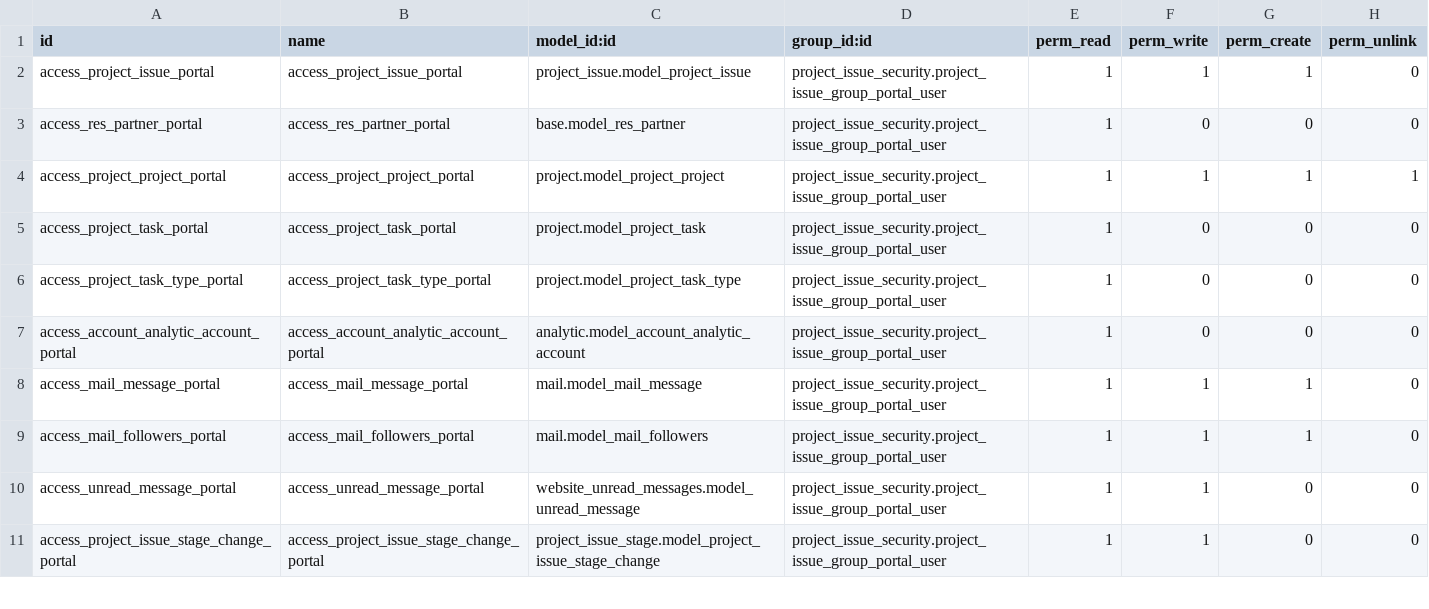
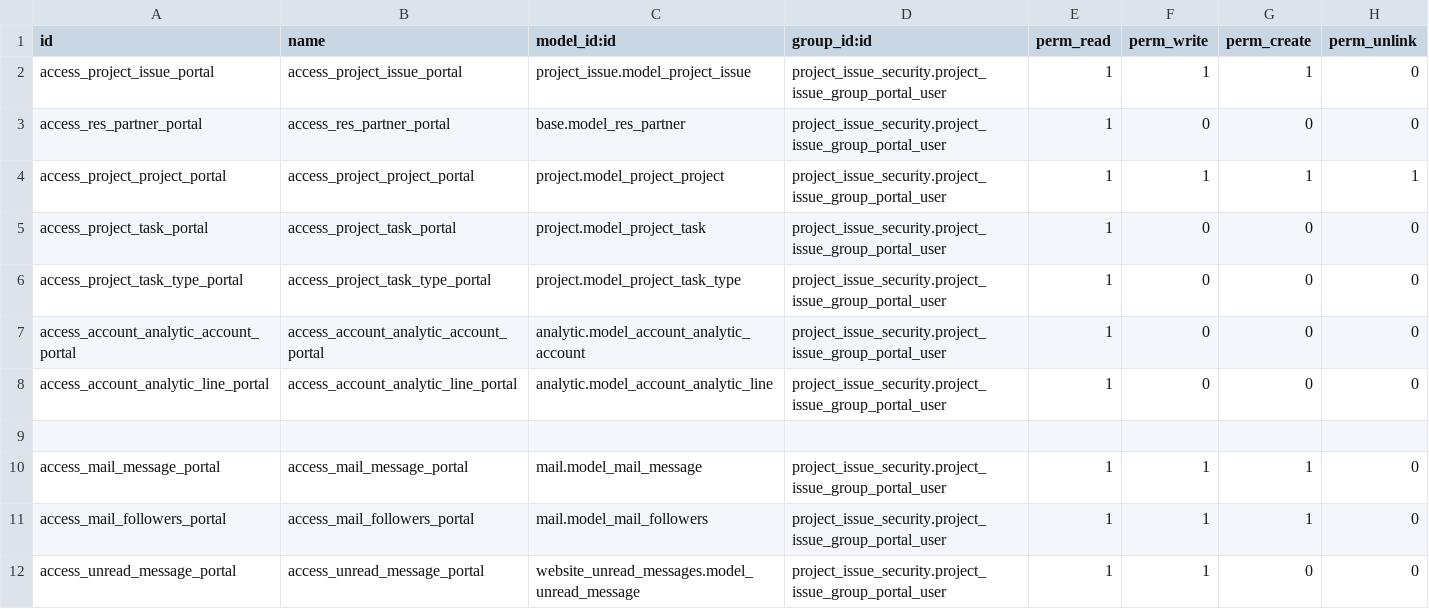
Before and after one commit to tawasta/helpdesk, a CSV file: project_issue_security/security/ir.model.access.csv, drawn as a sheet; only a part is shown; the shorter side is filled out with more unchanged rows.

Commit message:
[ADD] Permission to read account analytic lines

```diff
--- a/project_issue_security/security/ir.model.access.csv
+++ b/project_issue_security/security/ir.model.access.csv
@@ -7,2 +7,4 @@ access_project_task_type_portal,access_project_task_type_portal,project.model_pr
 access_account_analytic_account_portal,access_account_analytic_account_portal,analytic.model_account_analytic_account,project_issue_security.project_issue_group_portal_user,1,0,0,0
+access_account_analytic_line_portal,access_account_analytic_line_portal,analytic.model_account_analytic_line,project_issue_security.project_issue_group_portal_user,1,0,0,0
+
 access_mail_message_portal,access_mail_message_portal,mail.model_mail_message,project_issue_security.project_issue_group_portal_user,1,1,1,0
```
